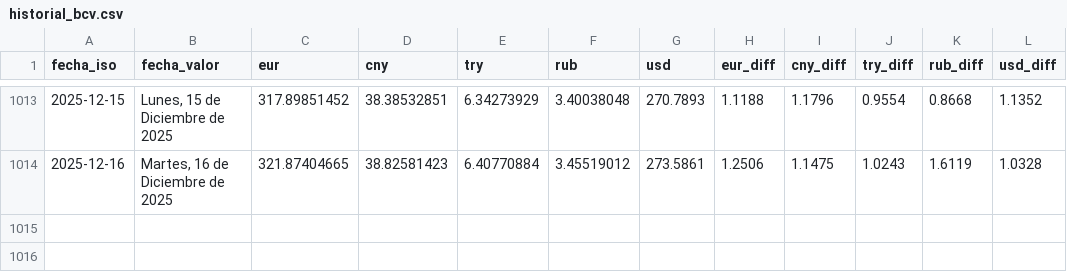
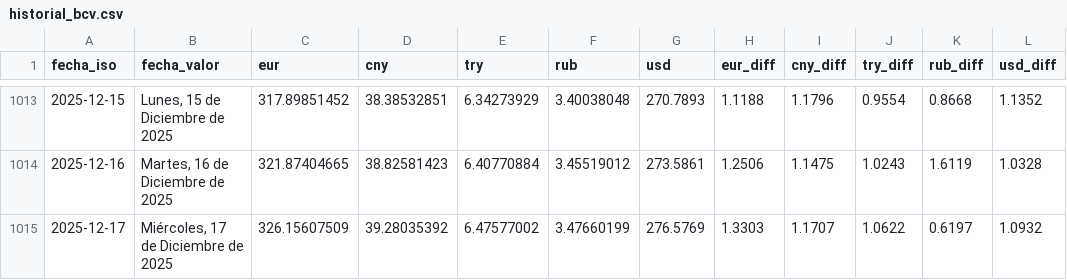
Before and after one commit to ESuarezPeraza/API-BCV, a CSV file: historial_bcv.csv, drawn as a sheet; only a part is shown, gaps mark what is left out; the diff names each change by its address in the sheet, - before the commit and + after, or states it on an @@ line.

Commit message:
Actualización automática de tasa BCV

```diff
--- a/historial_bcv.csv
+++ b/historial_bcv.csv
+row 1015: 2025-12-17 | Miércoles, 17 de Diciembre de 2025 | 326.15607509 | 39.28035392 | 6.47577002 | 3.47660199 | 276.5769 | 1.3303 | 1.1707 | 1.0622 | 0.6197 | 1.0932
```
